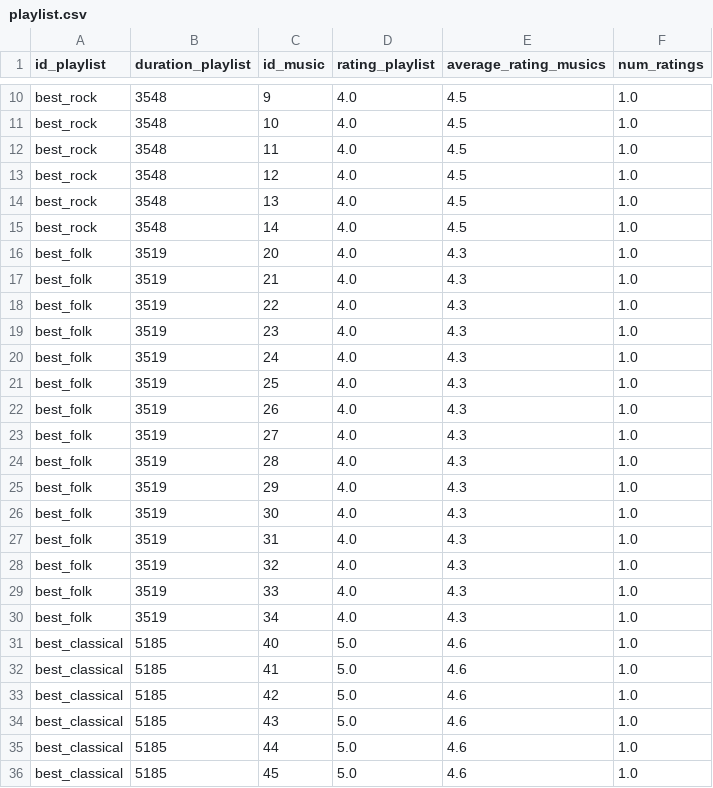
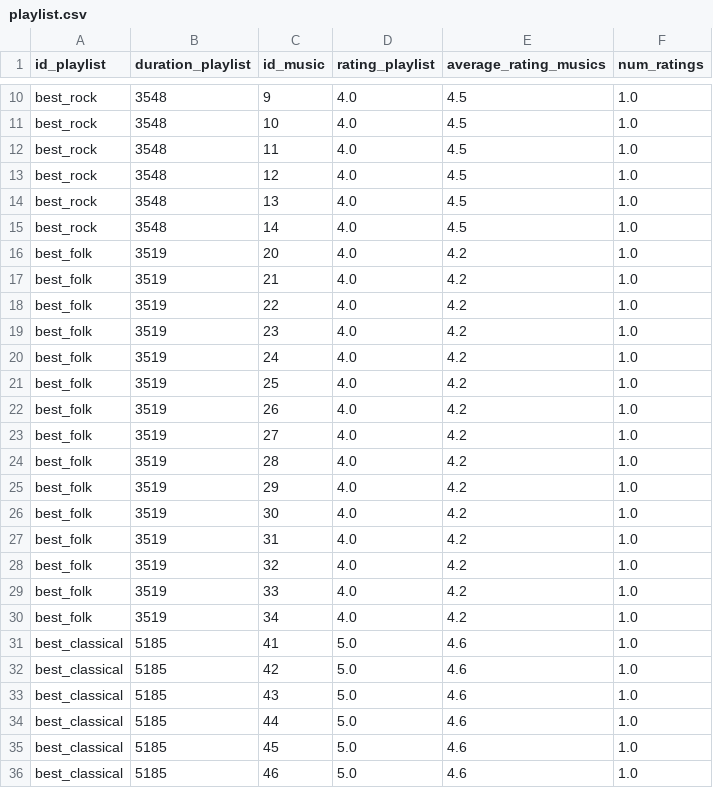
Before and after one commit to Kassia-Guimaraes/Algorithmics-Group, a CSV file: data/playlist.csv, drawn as a sheet; only a part is shown, gaps mark what is left out; the shorter side is filled out with more unchanged rows; the diff covers the shown part only.

```diff
--- a/data/playlist.csv
+++ b/data/playlist.csv
@@ -15,18 +15,17 @@ best_rock,3548,13,4.0,4.5,1.0
 best_rock,3548,14,4.0,4.5,1.0
-best_folk,3519,20,4.0,4.3,1.0
-best_folk,3519,21,4.0,4.3,1.0
-best_folk,3519,22,4.0,4.3,1.0
-best_folk,3519,23,4.0,4.3,1.0
-best_folk,3519,24,4.0,4.3,1.0
-best_folk,3519,25,4.0,4.3,1.0
-best_folk,3519,26,4.0,4.3,1.0
-best_folk,3519,27,4.0,4.3,1.0
-best_folk,3519,28,4.0,4.3,1.0
-best_folk,3519,29,4.0,4.3,1.0
-best_folk,3519,30,4.0,4.3,1.0
-best_folk,3519,31,4.0,4.3,1.0
-best_folk,3519,32,4.0,4.3,1.0
-best_folk,3519,33,4.0,4.3,1.0
-best_folk,3519,34,4.0,4.3,1.0
-best_classical,5185,40,5.0,4.6,1.0
+best_folk,3519,20,4.0,4.2,1.0
+best_folk,3519,21,4.0,4.2,1.0
+best_folk,3519,22,4.0,4.2,1.0
+best_folk,3519,23,4.0,4.2,1.0
+best_folk,3519,24,4.0,4.2,1.0
+best_folk,3519,25,4.0,4.2,1.0
+best_folk,3519,26,4.0,4.2,1.0
+best_folk,3519,27,4.0,4.2,1.0
+best_folk,3519,28,4.0,4.2,1.0
+best_folk,3519,29,4.0,4.2,1.0
+best_folk,3519,30,4.0,4.2,1.0
+best_folk,3519,31,4.0,4.2,1.0
+best_folk,3519,32,4.0,4.2,1.0
+best_folk,3519,33,4.0,4.2,1.0
+best_folk,3519,34,4.0,4.2,1.0
 best_classical,5185,41,5.0,4.6,1.0
```
Also changed, not shown: 16 added rows and 2 removed rows elsewhere in this file, 3 other files.
